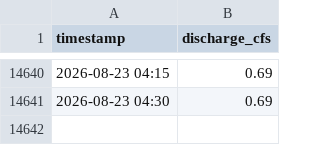
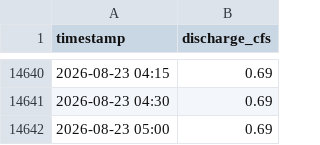
Before and after one commit to swiftsande-oss/pvid-gauges, a CSV file: data/by_gauge/high_line.csv, drawn as a sheet; only a part is shown, gaps mark what is left out.

Commit message:
data: gauge readings 2026-08-23T11:51:00Z

```diff
--- a/data/by_gauge/high_line.csv
+++ b/data/by_gauge/high_line.csv
@@ -14641 +14641,2 @@ timestamp,discharge_cfs
 2026-08-23 04:30,0.69
+2026-08-23 05:00,0.69
```
Also changed, not shown: 2 other files.
